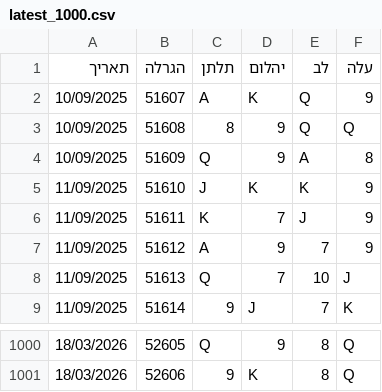
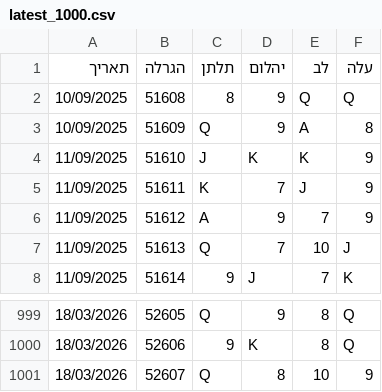
Before and after one commit to laly100/chance-feed, a CSV file: mini/latest_1000.csv, drawn as a sheet; only a part is shown, gaps mark what is left out; removed rows and columns are numbered as before the commit, all else as after; the diff names each change by its address in the sheet, - before the commit and + after, or states it on an @@ line.

```diff
--- a/mini/latest_1000.csv
+++ b/mini/latest_1000.csv
-row 2: 10/09/2025 | 51607 | A | K | Q | 9
+row 1001: 18/03/2026 | 52607 | Q | 8 | 10 | 9
```
Also changed, not shown: chance0.csv, mini/latest_2000.csv, 2 other files.
